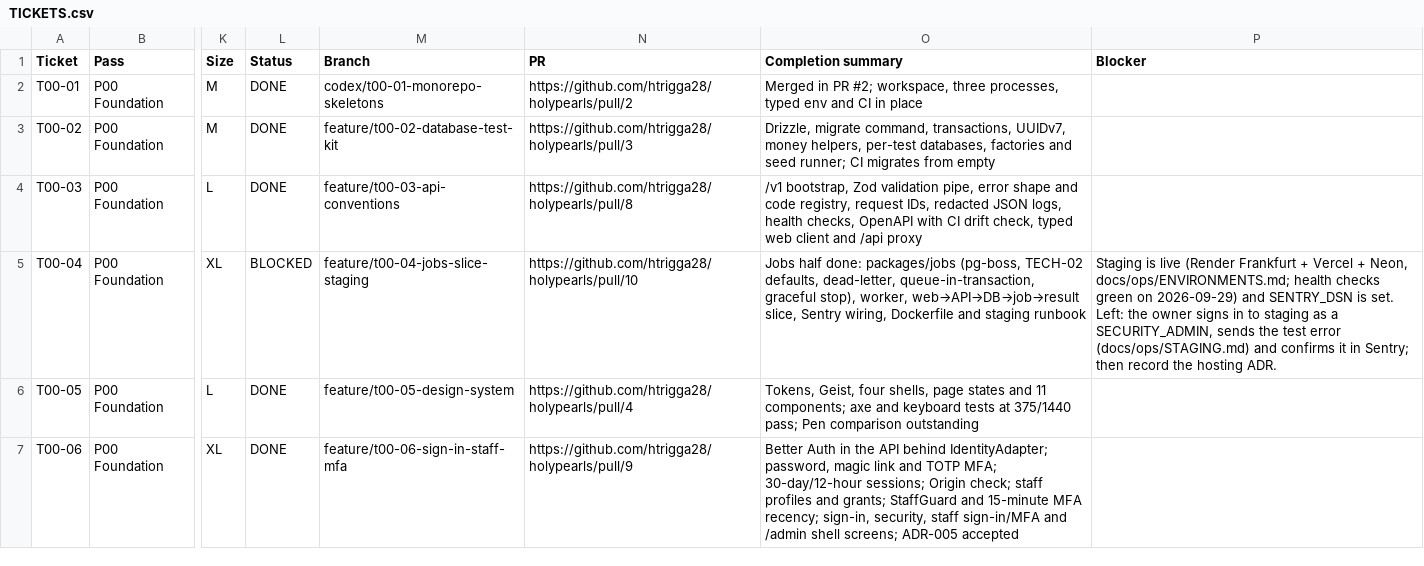
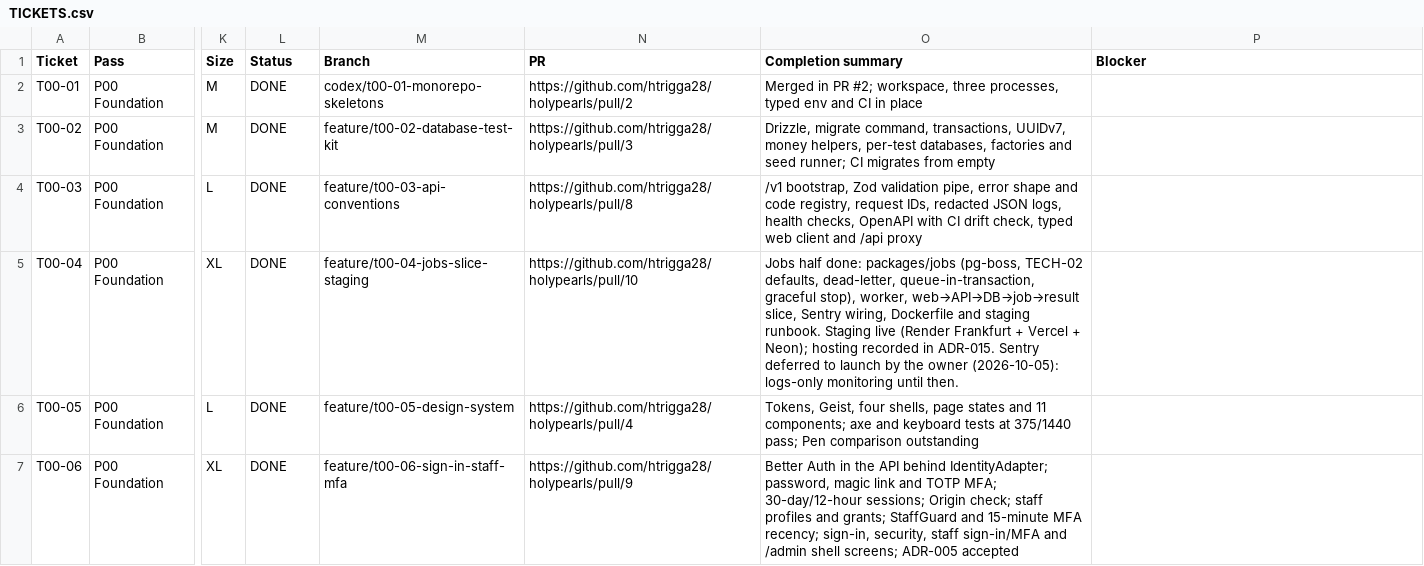
Before and after one commit to holyworthh/holypearls, a CSV file: docs/tracker/TICKETS.csv, drawn as a sheet; only a part is shown, gaps mark what is left out; the diff covers the shown part only; the diff names each change by its address in the sheet, - before the commit and + after, or states it on an @@ line.

Commit message:
docs: owner decisions of 5 October (file types, rate limits, hosting ADR, T00-04 done)

```diff
--- a/docs/tracker/TICKETS.csv
+++ b/docs/tracker/TICKETS.csv
-L5 (Status): BLOCKED
+L5 (Status): DONE
-O5 (Completion summary): …and staging runbook
+O5 (Completion summary): …and staging runbook. Staging live (Render Frankfurt + Vercel + Neon); hosting recorded in ADR-015. Sentry deferred to launch by the owner (2026-10-05): logs-only monitoring until then.
-P5 (Blocker): Staging is live (Render Frankfurt + Vercel + Neon, docs/ops/ENVIRONMENTS.md; health checks green on 2026-09-29) and SENTRY_DSN is set. Left: the owner signs in to staging as a SECURITY_ADMIN, sends the test error (docs/ops/STAGING.md) and confirms it in Sentry; then record the hosting ADR.
+P5 (Blocker): (empty)
```
Also changed, not shown: 2 edited cells elsewhere in this file, 6 other files.
